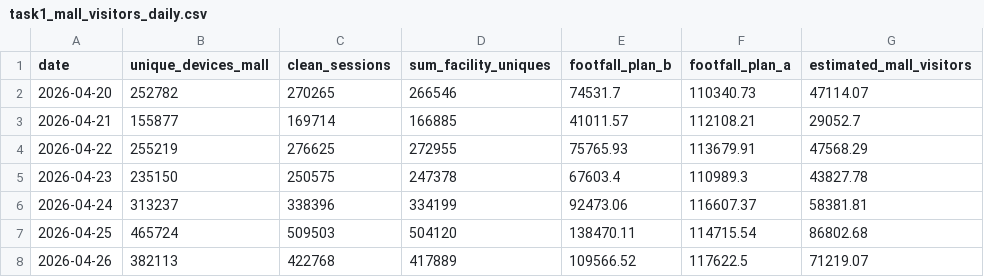
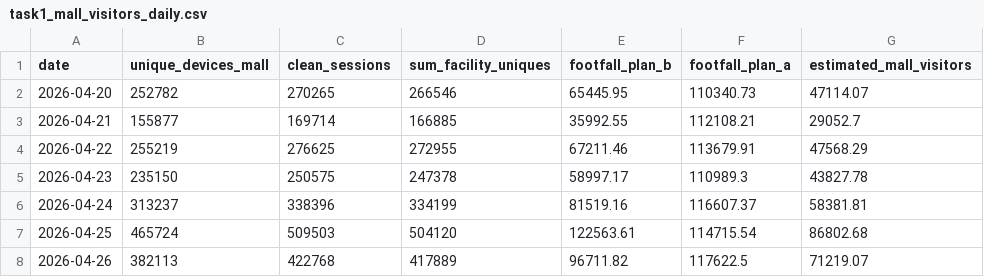
Before and after one commit to muhmmadzs/Mall_Footfall_Data_Analysis_Allunite, a CSV file: plan_b/outputs/task1_mall_visitors_daily.csv, drawn as a sheet.

```diff
--- a/plan_b/outputs/task1_mall_visitors_daily.csv
+++ b/plan_b/outputs/task1_mall_visitors_daily.csv
@@ -1,8 +1,8 @@
 date,unique_devices_mall,clean_sessions,sum_facility_uniques,footfall_plan_b,footfall_plan_a,estimated_mall_visitors
-2026-04-20,252782,270265,266546,74531.7,110340.73,47114.07
-2026-04-21,155877,169714,166885,41011.57,112108.21,29052.7
-2026-04-22,255219,276625,272955,75765.93,113679.91,47568.29
-2026-04-23,235150,250575,247378,67603.4,110989.3,43827.78
-2026-04-24,313237,338396,334199,92473.06,116607.37,58381.81
-2026-04-25,465724,509503,504120,138470.11,114715.54,86802.68
-2026-04-26,382113,422768,417889,109566.52,117622.5,71219.07
+2026-04-20,252782,270265,266546,65445.95,110340.73,47114.07
+2026-04-21,155877,169714,166885,35992.55,112108.21,29052.7
+2026-04-22,255219,276625,272955,67211.46,113679.91,47568.29
+2026-04-23,235150,250575,247378,58997.17,110989.3,43827.78
+2026-04-24,313237,338396,334199,81519.16,116607.37,58381.81
+2026-04-25,465724,509503,504120,122563.61,114715.54,86802.68
+2026-04-26,382113,422768,417889,96711.82,117622.5,71219.07
```
Also changed, not shown: 32 other files.
